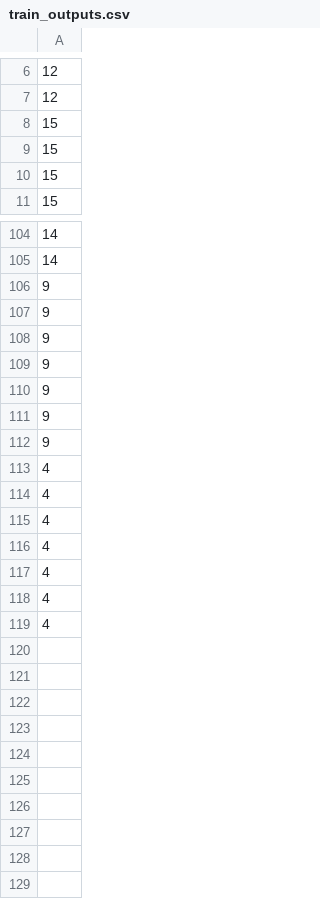
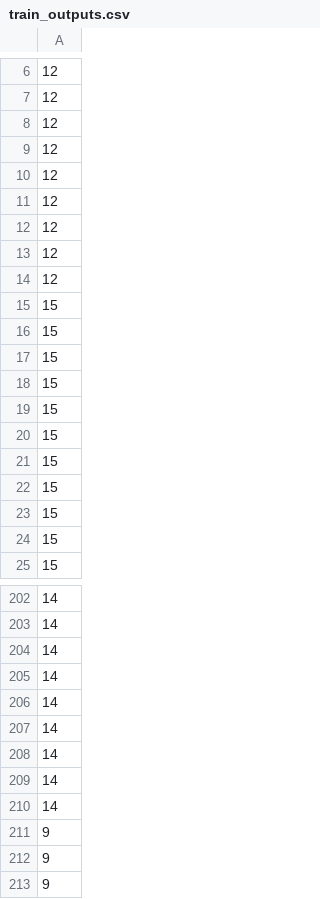
Before and after one commit to srinathvrao/What-Am-I-Saying, a CSV file: train_outputs.csv, drawn as a sheet; only a part is shown, gaps mark what is left out; the shorter side is filled out with more unchanged rows; the diff covers the shown part only; the diff names each change by its address in the sheet, - before the commit and + after, or states it on an @@ line.

```diff
--- a/train_outputs.csv
+++ b/train_outputs.csv
+row 8: 12
+row 9: 12
+row 10: 12
+row 11: 12
+row 12: 12
+row 13: 12
+row 14: 12
+row 15: 15
+row 16: 15
+row 17: 15
+row 18: 15
+row 19: 15
+row 20: 15
+row 21: 15
+row 204: 14
+row 205: 14
+row 206: 14
+row 207: 14
+row 208: 14
+row 209: 14
+row 210: 14
```
Also changed, not shown: 98 added rows elsewhere in this file, 4 other files.
